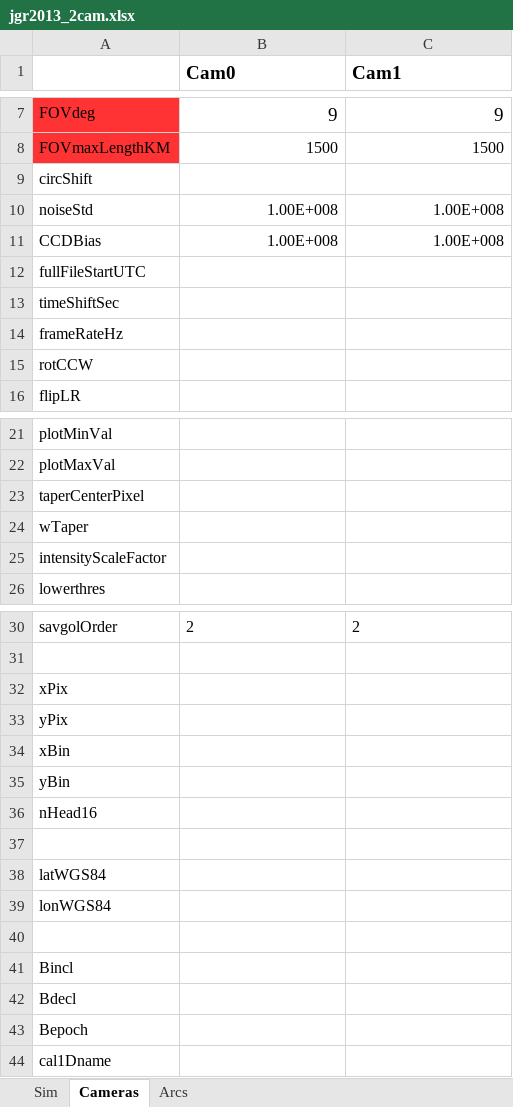
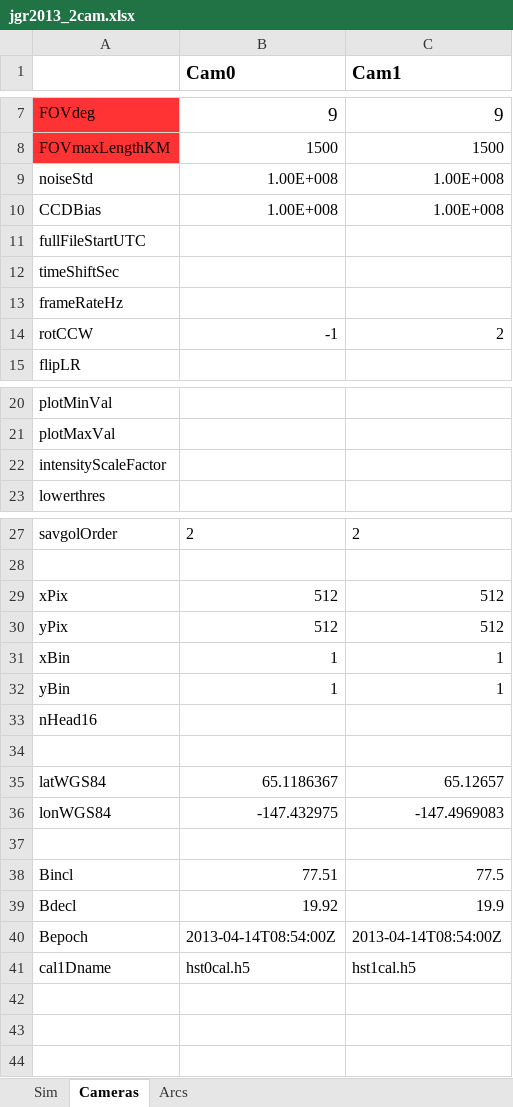
Before and after one commit to space-physics/histfeas, an Excel workbook: in/jgr2013_2cam.xlsx, sheet Cameras, drawn as a sheet; only a part is shown, gaps mark what is left out; values as stored, in another font and other column widths than the file's, no borders; removed rows and columns are numbered as before the commit, all else as after; the diff names each change by its address in the sheet, - before the commit and + after, or states it on an @@ line.

```diff
--- a/in/jgr2013_2cam.xlsx (sheet Cameras)
+++ b/in/jgr2013_2cam.xlsx (sheet Cameras)
-row 9: circShift
-B14 (Cam0): (empty)
+B14 (Cam0): -1
-C14 (Cam1): (empty)
+C14 (Cam1): 2
-row 23: taperCenterPixel
-row 24: wTaper
-B29:B30 (Cam0): (empty)
+B29:B30 (Cam0): 512
-C29:C30 (Cam1): (empty)
+C29:C30 (Cam1): 512
-B31:B32 (Cam0): (empty)
+B31:B32 (Cam0): 1
-C31:C32 (Cam1): (empty)
+C31:C32 (Cam1): 1
-B35 (Cam0): (empty)
+B35 (Cam0): 65.1186367
-C35 (Cam1): (empty)
+C35 (Cam1): 65.12657
-B36 (Cam0): (empty)
+B36 (Cam0): -147.432975
-C36 (Cam1): (empty)
+C36 (Cam1): -147.4969083
-B38 (Cam0): (empty)
+B38 (Cam0): 77.51
-C38 (Cam1): (empty)
+C38 (Cam1): 77.5
-B39 (Cam0): (empty)
+B39 (Cam0): 19.92
-C39 (Cam1): (empty)
+C39 (Cam1): 19.9
-B40 (Cam0): (empty)
+B40 (Cam0): 2013-04-14T08:54:00Z
-C40 (Cam1): (empty)
+C40 (Cam1): 2013-04-14T08:54:00Z
-B41 (Cam0): (empty)
+B41 (Cam0): hst0cal.h5
-C41 (Cam1): (empty)
+C41 (Cam1): hst1cal.h5
```
Also changed, not shown: 4 other files.
